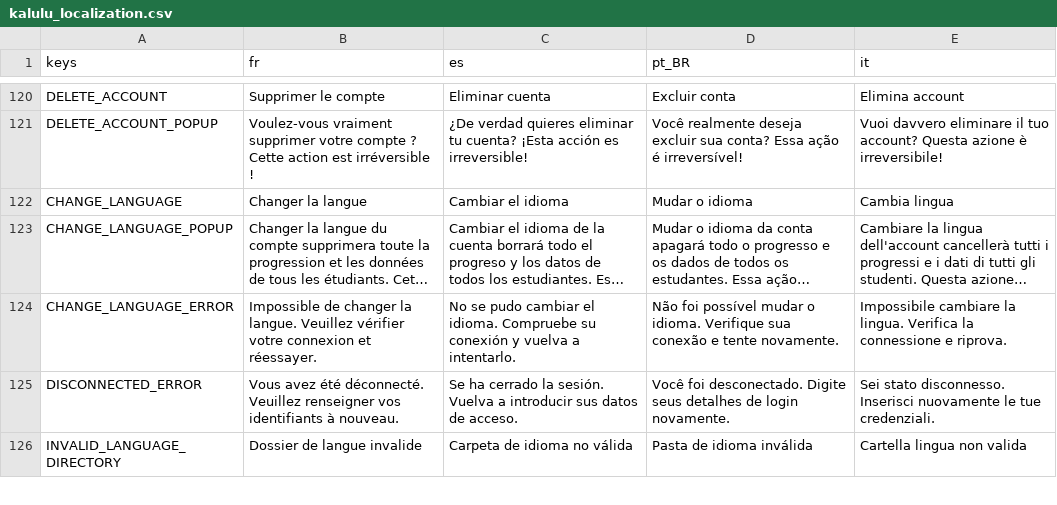
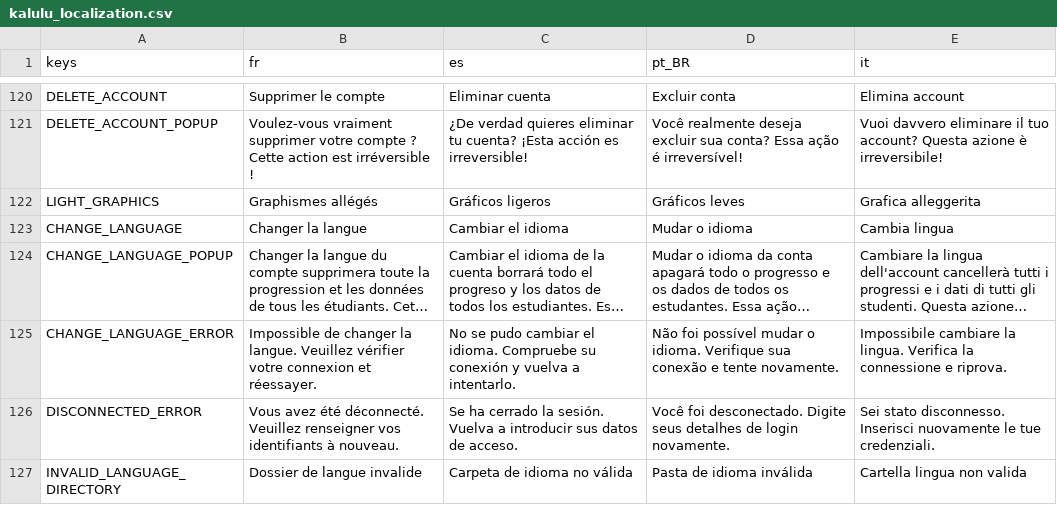
Before and after one commit to Excello-Recherche-Education/Kalulu-Frontend, a CSV file: kalulu_localization.csv, drawn as a sheet; only a part is shown, gaps mark what is left out; long unchanged cells end in …; the diff names each change by its address in the sheet, - before the commit and + after, or states it on an @@ line.

Commit message:
Add a light-graphics switch for tablets that cannot afford the decoration
Most of the texture memory the game asks for goes on artwork that teaches
nothing: a full-screen 2561x1800 background behind every minigame, the clouds
drifting over them, the eight animal friends and the 2400x2400 Kalulu watching
the boss, the moving water under the turtles. On a cheap tablet that is the
difference between a game that runs and one the system kills, so Settings now
carries a switch that leaves all of it out -- Graphismes allégés, in the
overflow menu next to Change language.

Turning it off had to mean two things, and only the second is obvious: the
artwork is not drawn, and it was never loaded. A texture named by a scene is
loaded whenever that scene is, so hiding a node afterwards saves nothing at all.
None of this artwork is named by a scene any more: the backgrounds became
LazyTextureRect / LazySprite2D nodes that carry a path, the clouds are built by
CloudManager from paths of its own rather than authored three at a time in six
different scenes, and the boss's friends, its Kalulu and the turtles' water
shader and ring particles are all loaded from paths at run time. HeavyGraphics
is what turns a path into a texture, or into null on a device running light.

Per screen that is about 4.6 Mpx of background dropped, and roughly 15 Mpx for
the boss once its friends and Kalulu go with it.

The switch is a device setting rather than a student one: it describes the
hardware, so it holds for whoever picks the tablet up. It takes effect as each
screen is built, which for a teacher leaving Settings means the very next one --
nothing needs restarting.

The first test in test_heavy_graphics.gd is the one that matters: it holds the
twelve decorated scenes to declaring none of this artwork. Putting a
`texture = ExtResource(...)` back into any of them would look perfectly
reasonable, still correctly draw nothing on a light device, and quietly hand
back the whole cost.

```diff
--- a/kalulu_localization.csv
+++ b/kalulu_localization.csv
+row 122: LIGHT_GRAPHICS | Graphismes allégés | Gráficos ligeros | Gráficos leves | Grafica alleggerita
```
Also changed, not shown: 28 other files.
